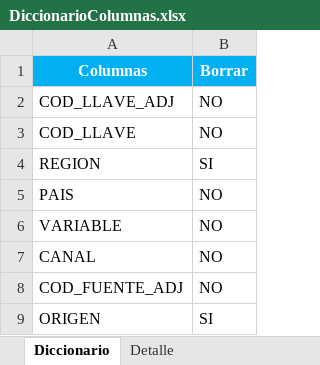
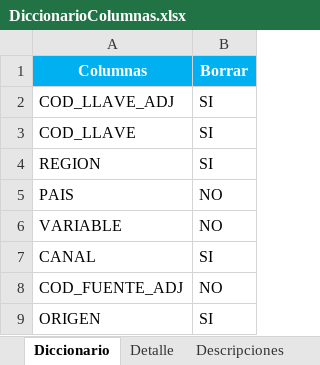
Before and after one commit to GARF1094/PDG_1, an Excel workbook: DiccionarioColumnas.xlsx, sheet Diccionario, drawn as a sheet; only a part is shown; values as stored, in another font and other column widths than the file's, no borders; the diff covers the shown part only; the diff names each change by its address in the sheet, - before the commit and + after, or states it on an @@ line.

```diff
--- a/DiccionarioColumnas.xlsx (sheet Diccionario)
+++ b/DiccionarioColumnas.xlsx (sheet Diccionario)
+sheet tab: Descripciones
-B2:B3 (Borrar): NO
+B2:B3 (Borrar): SI
-B7 (Borrar): NO
+B7 (Borrar): SI
```
Also changed, not shown: 11 edited cells elsewhere in this sheet, sheet Detalle.
